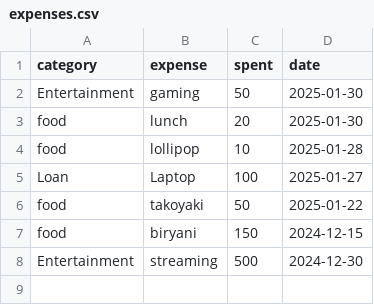
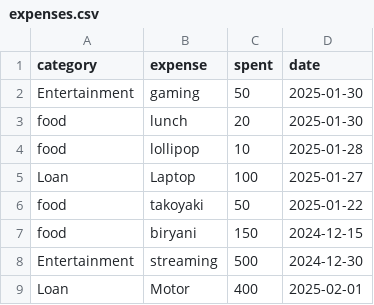
Before and after one commit to PaullyMac/kuwartrack, a CSV file: demo/src/main/resources/9f9f9d63-e38b-4866-a6d2-87cd230fd82d/expenses.csv, drawn as a sheet; the diff names each change by its address in the sheet, - before the commit and + after, or states it on an @@ line.

```diff
--- a/demo/src/main/resources/9f9f9d63-e38b-4866-a6d2-87cd230fd82d/expenses.csv
+++ b/demo/src/main/resources/9f9f9d63-e38b-4866-a6d2-87cd230fd82d/expenses.csv
+row 9: Loan | Motor | 400 | 2025-02-01
```
Also changed, not shown: 7 other files.
